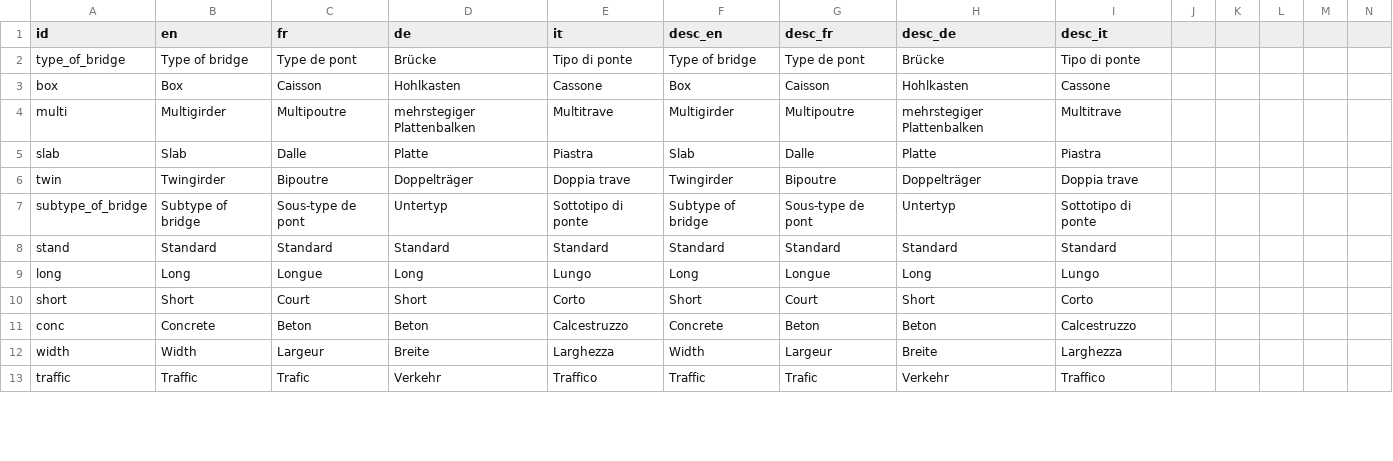
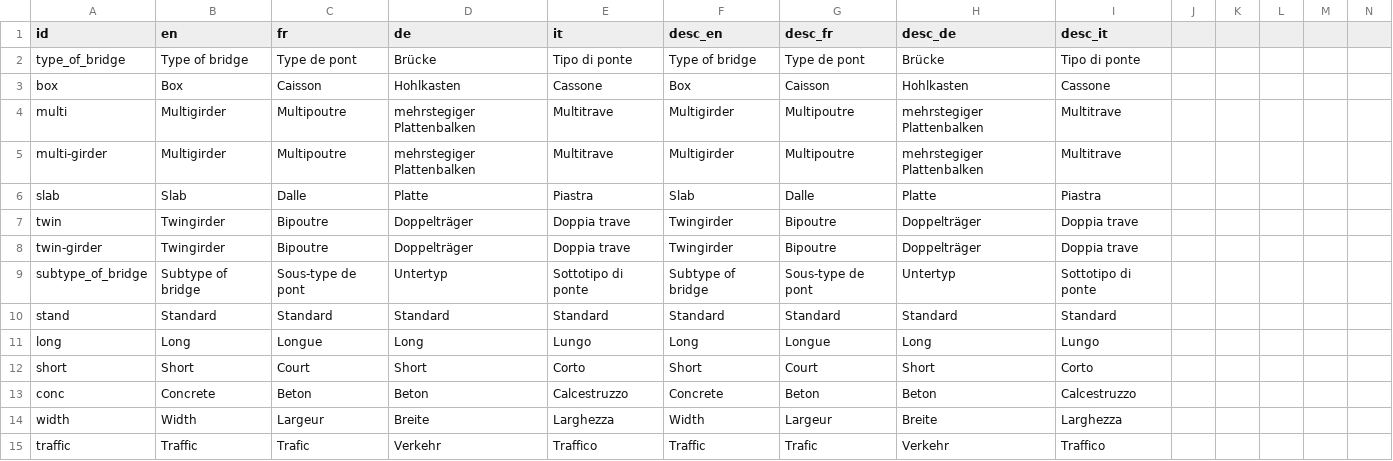
Before and after one commit to EPFL-ENAC/resslab-astra_82001, a CSV file: src/assets/data/internationalization.csv, drawn as a sheet; only a part is shown; rows hold the shown columns only; the diff names each change by its address in the sheet, - before the commit and + after, or states it on an @@ line.

```diff
--- a/src/assets/data/internationalization.csv
+++ b/src/assets/data/internationalization.csv
+row 5: multi-girder | Multigirder | Multipoutre | mehrstegiger Plattenbalken | Multitrave | Multigirder | Multipoutre | mehrstegiger Plattenbalken | Multitrave
+row 8: twin-girder | Twingirder | Bipoutre | Doppelträger | Doppia trave | Twingirder | Bipoutre | Doppelträger | Doppia trave
```
Also changed, not shown: 4 other files.
